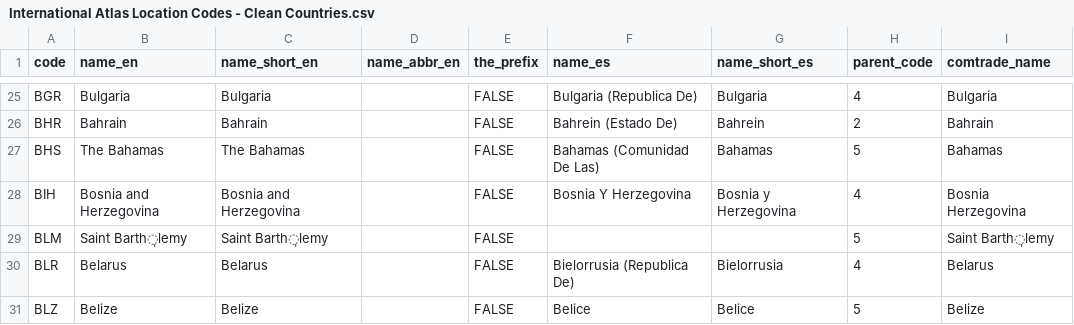
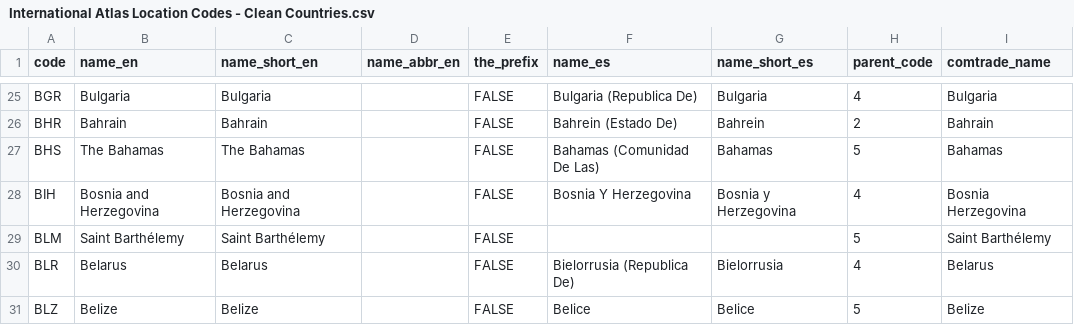
Before and after one commit to cid-harvard/classifications, a CSV file: location/International/Atlas/in/International Atlas Location Codes - Clean Countries.csv, drawn as a sheet; only a part is shown, gaps mark what is left out.

Commit message:
Update Saint Barthélemy

```diff
--- a/location/International/Atlas/in/International Atlas Location Codes - Clean Countries.csv
+++ b/location/International/Atlas/in/International Atlas Location Codes - Clean Countries.csv
@@ -28,3 +28,3 @@ BHS,The Bahamas,The Bahamas,,FALSE,Bahamas (Comunidad De Las),Bahamas,5,Bahamas
 BIH,Bosnia and Herzegovina,Bosnia and Herzegovina,,FALSE,Bosnia Y Herzegovina,Bosnia y Herzegovina,4,Bosnia Herzegovina
-BLM,Saint Barth̩lemy,Saint Barth̩lemy,,FALSE,,,5,Saint Barth̩lemy
+BLM,Saint Barthélemy,Saint Barthélemy,,FALSE,,,5,Saint Barthélemy
 BLR,Belarus,Belarus,,FALSE,Bielorrusia (Republica De),Bielorrusia,4,Belarus
```
Also changed, not shown: location/International/Atlas/out/locations_international_atlas.csv.
